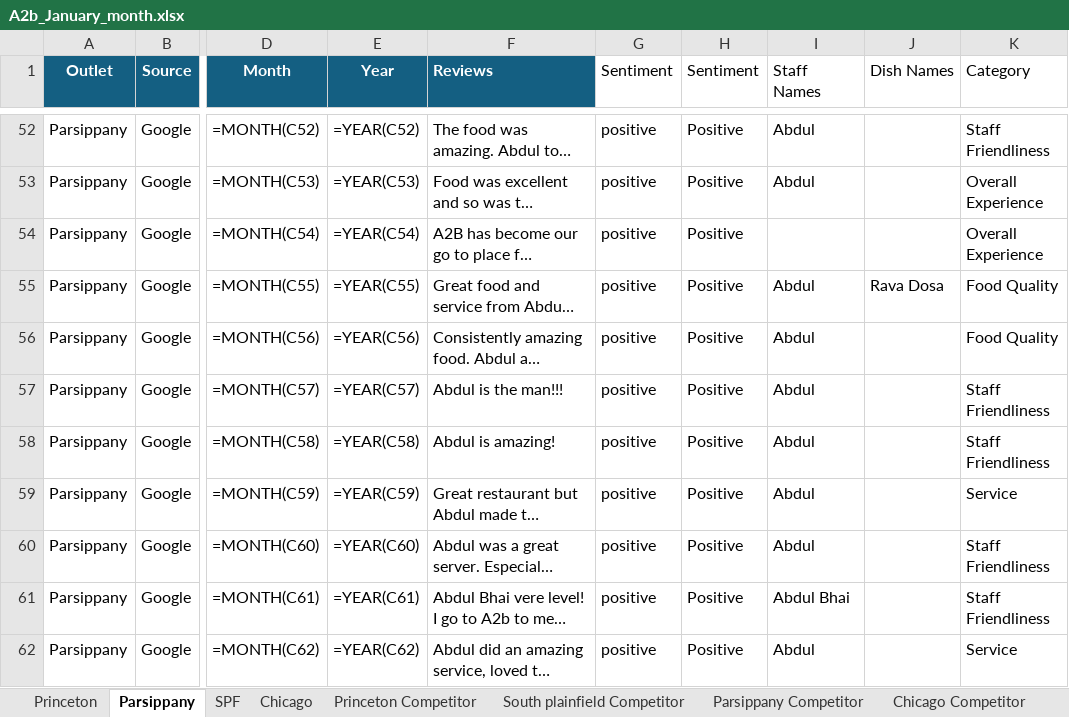
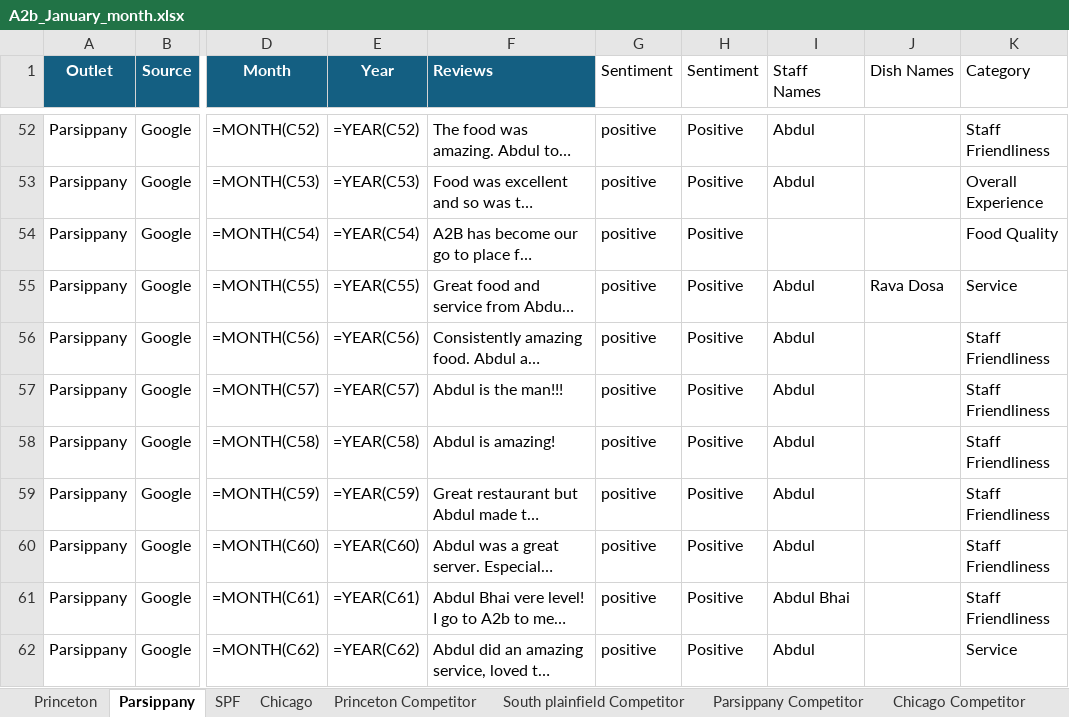
Before and after one commit to Yaswanth-Magil/Sentiment-Analysis-Dumy, an Excel workbook: A2b_January_month.xlsx, sheet Parsippany, drawn as a sheet; only a part is shown, gaps mark what is left out; long unchanged cells end in …; values as stored, in another font and other column widths than the file's, no borders; formulas without a stored value are shown as written; table styles not drawn; the diff covers the shown part only; the diff names each change by its address in the sheet, - before the commit and + after, or states it on an @@ line.

```diff
--- a/A2b_January_month.xlsx (sheet Parsippany)
+++ b/A2b_January_month.xlsx (sheet Parsippany)
-K54 (Category): Overall Experience
+K54 (Category): Food Quality
-K55 (Category): Food Quality
+K55 (Category): Service
-K56 (Category): Food Quality
+K56 (Category): Staff Friendliness
-K59 (Category): Service
+K59 (Category): Staff Friendliness
```
Also changed, not shown: 12 edited cells elsewhere in this sheet, sheet Chicago, sheet Princeton, sheet SPF, sheet South plainfield Competitor, sheet Princeton Competitor, sheet Parsippany Competitor.
